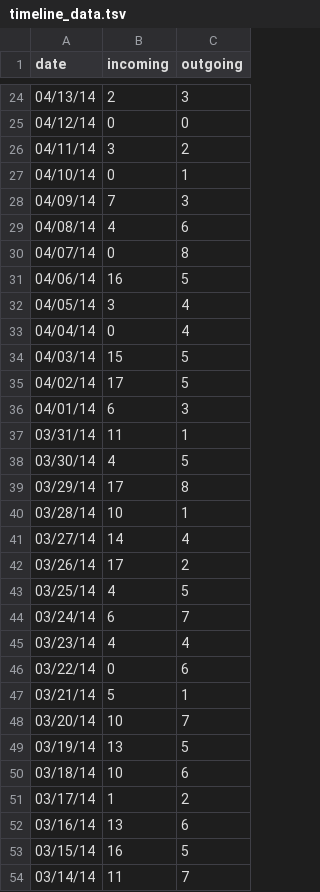
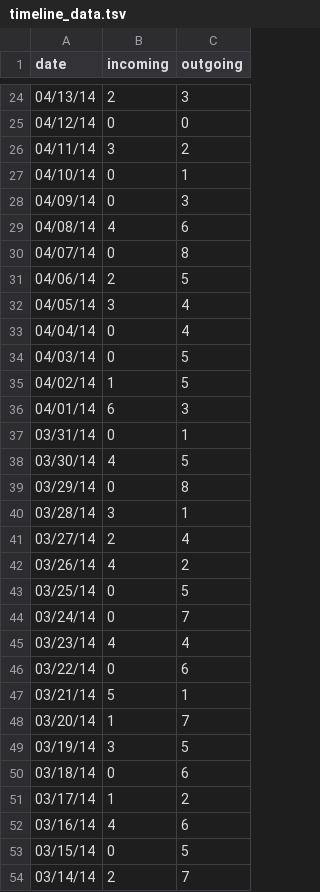
Before and after one commit to yeaseulkim/MailPlus, a TSV file: js/timeline_data.tsv, drawn as a sheet; only a part is shown, gaps mark what is left out; the diff covers the shown part only.

Commit message:
Update timeline_data.tsv
reduced incoming email # for better visual layout

```diff
--- a/js/timeline_data.tsv
+++ b/js/timeline_data.tsv
@@ -27,19 +27,19 @@ date	incoming	outgoing
 04/10/14	0	1
-04/09/14	7	3
+04/09/14	0	3
 04/08/14	4	6
 04/07/14	0	8
-04/06/14	16	5
+04/06/14	2	5
 04/05/14	3	4
 04/04/14	0	4
-04/03/14	15	5
-04/02/14	17	5
+04/03/14	0	5
+04/02/14	1	5
 04/01/14	6	3
-03/31/14	11	1
+03/31/14	0	1
 03/30/14	4	5
-03/29/14	17	8
-03/28/14	10	1
-03/27/14	14	4
-03/26/14	17	2
-03/25/14	4	5
-03/24/14	6	7
+03/29/14	0	8
+03/28/14	3	1
+03/27/14	2	4
+03/26/14	4	2
+03/25/14	0	5
+03/24/14	0	7
 03/23/14	4	4
@@ -47,8 +47,8 @@ date	incoming	outgoing
 03/21/14	5	1
-03/20/14	10	7
-03/19/14	13	5
-03/18/14	10	6
+03/20/14	1	7
+03/19/14	3	5
+03/18/14	0	6
 03/17/14	1	2
-03/16/14	13	6
-03/15/14	16	5
-03/14/14	11	7
+03/16/14	4	6
+03/15/14	0	5
+03/14/14	2	7
```
Also changed, not shown: 42 edited cells elsewhere in this file.
